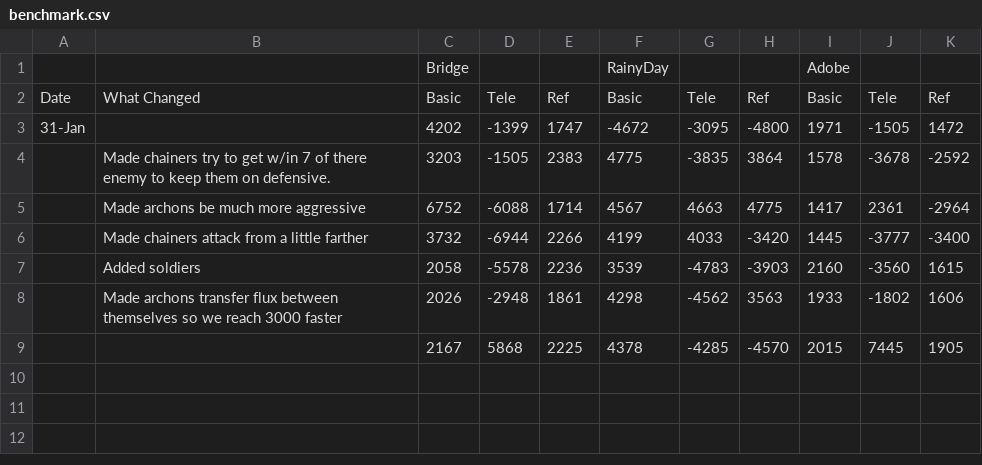
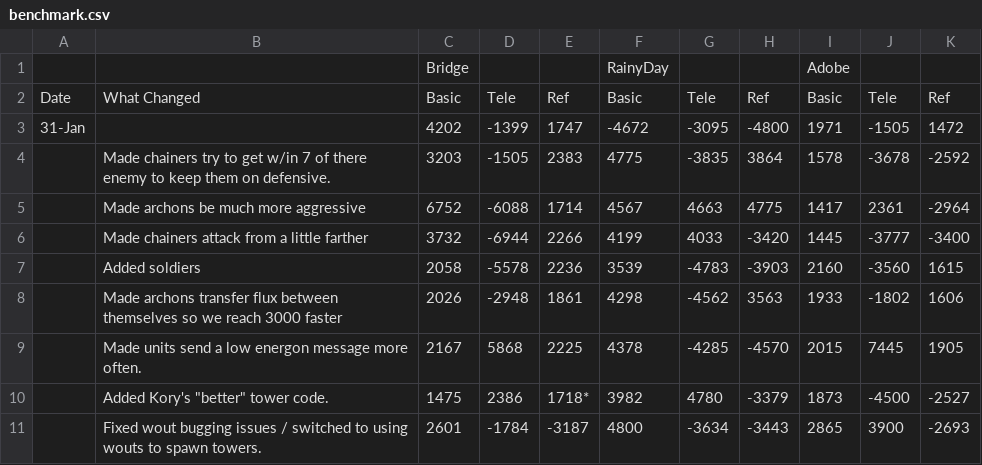
Before and after one commit to ajpalkovic/b2010, a CSV file: benchmark.csv, drawn as a sheet.

Commit message:
Updated benchmarks.

```diff
--- a/benchmark.csv
+++ b/benchmark.csv
@@ -8,2 +8,4 @@ Date,What Changed,Basic,Tele,Ref,Basic,Tele,Ref,Basic,Tele,Ref
 ,Made archons transfer flux between themselves so we reach 3000 faster,2026,-2948,1861,4298,-4562,3563,1933,-1802,1606
-,,2167,5868,2225,4378,-4285,-4570,2015,7445,1905
+,Made units send a low energon message more often.,2167,5868,2225,4378,-4285,-4570,2015,7445,1905
+,"Added Kory's ""better"" tower code.",1475,2386,1718*,3982,4780,-3379,1873,-4500,-2527
+,Fixed wout bugging issues / switched to using wouts to spawn towers.,2601,-1784,-3187,4800,-3634,-3443,2865,3900,-2693
```
